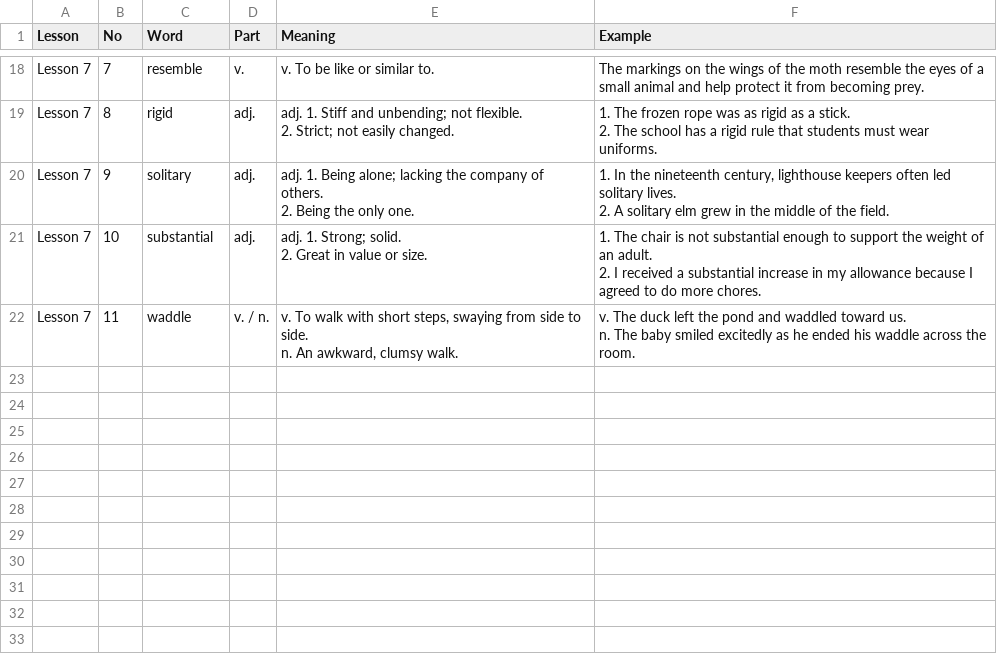
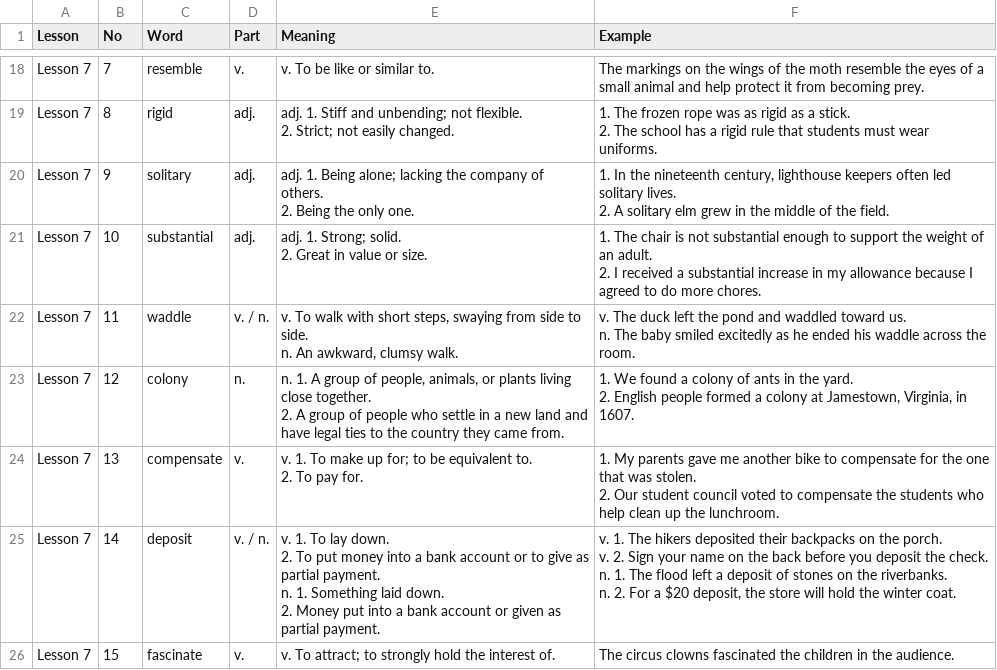
Before and after one commit to hanbit98/ellyn_voca, a CSV file: vocab.csv, drawn as a sheet; only a part is shown, gaps mark what is left out; ↵ is a line break in a cell; the diff names each change by its address in the sheet, - before the commit and + after, or states it on an @@ line.

Commit message:
Update vocab.csv

```diff
--- a/vocab.csv
+++ b/vocab.csv
+row 23: Lesson 7 | 12 | colony | n. | n. 1. A group of people, animals, or plants living close together. ↵ 2. A group of people who settle in a new land and have legal ties to the country they came from. | 1. We found a colony of ants in the yard. ↵ 2. English people formed a colony at Jamestown, Virginia, in 1607.
+row 24: Lesson 7 | 13 | compensate | v. | v. 1. To make up for; to be equivalent to. ↵ 2. To pay for. | 1. My parents gave me another bike to compensate for the one that was stolen. ↵ 2. Our student council voted to compensate the students who help clean up the lunchroom.
+row 25: Lesson 7 | 14 | deposit | v. / n. | v. 1. To lay down. ↵ 2. To put money into a bank account or to give as partial payment. ↵ n. 1. Something laid down. ↵ 2. Money put into a bank account or given as partial payment. | v. 1. The hikers deposited their backpacks on the porch. ↵ v. 2. Sign your name on the back before you deposit the check. ↵ n. 1. The flood left a deposit of stones on the riverbanks. ↵ n. 2. For a $20 deposit, the store will hold the winter coat.
+row 26: Lesson 7 | 15 | fascinate | v. | v. To attract; to strongly hold the interest of. | The circus clowns fascinated the children in the audience.
```
